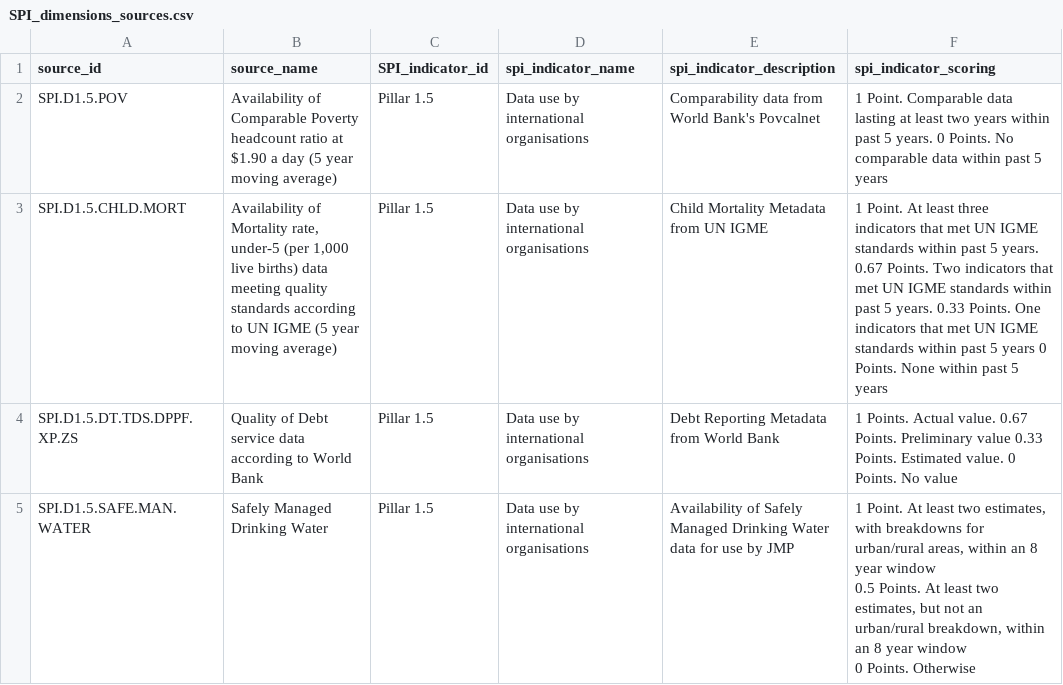
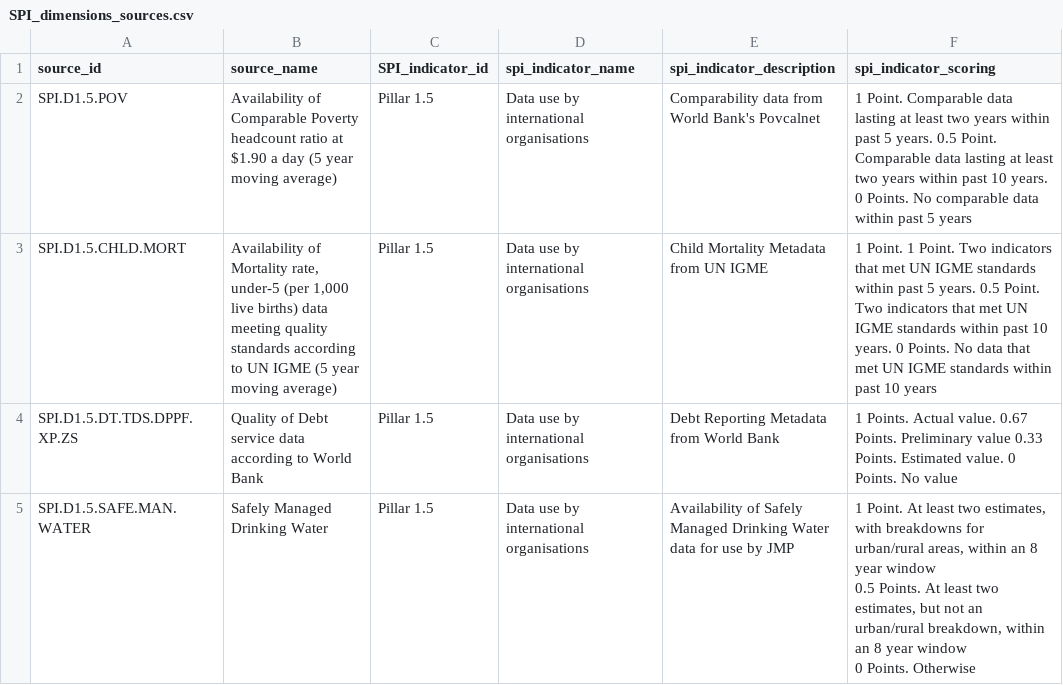
Before and after one commit to worldbank/SPI, a CSV file: 01_raw_data/metadata/SPI_dimensions_sources.csv, drawn as a sheet; only a part is shown.

```diff
--- a/01_raw_data/metadata/SPI_dimensions_sources.csv
+++ b/01_raw_data/metadata/SPI_dimensions_sources.csv
@@ -1,4 +1,4 @@
 source_id,source_name,SPI_indicator_id,spi_indicator_name,spi_indicator_description,spi_indicator_scoring
-SPI.D1.5.POV,Availability of Comparable Poverty headcount ratio at $1.90 a day (5 year moving average),Pillar 1.5,Data use by international organisations,Comparability data from World Bank's Povcalnet,1 Point. Comparable data lasting at least two years within past 5 years.  0 Points. No comparable data within past 5 years
-SPI.D1.5.CHLD.MORT,"Availability of Mortality rate, under-5 (per 1,000 live births) data meeting quality standards according to UN IGME  (5 year moving average)",Pillar 1.5,Data use by international organisations,Child Mortality Metadata from UN IGME,1 Point. At least three indicators that met UN IGME standards within past 5 years. 0.67 Points. Two indicators that met UN IGME standards within past 5 years. 0.33 Points. One indicators that met UN IGME standards within past 5 years 0 Points. None within past 5 years
+SPI.D1.5.POV,Availability of Comparable Poverty headcount ratio at $1.90 a day (5 year moving average),Pillar 1.5,Data use by international organisations,Comparability data from World Bank's Povcalnet,1 Point. Comparable data lasting at least two years within past 5 years.  0.5 Point. Comparable data lasting at least two years within past 10 years.  0 Points. No comparable data within past 5 years
+SPI.D1.5.CHLD.MORT,"Availability of Mortality rate, under-5 (per 1,000 live births) data meeting quality standards according to UN IGME  (5 year moving average)",Pillar 1.5,Data use by international organisations,Child Mortality Metadata from UN IGME,1 Point. 1 Point. Two indicators that met UN IGME standards within past 5 years.  0.5 Point. Two indicators that met UN IGME standards within past 10 years.  0 Points. No data that met UN IGME standards within past 10 years
 SPI.D1.5.DT.TDS.DPPF.XP.ZS,Quality of Debt service data according to World Bank,Pillar 1.5,Data use by international organisations,Debt Reporting Metadata from World Bank,1 Points. Actual value. 0.67 Points. Preliminary value 0.33 Points. Estimated value. 0 Points. No value
```
Also changed, not shown: 03_output_data/SPI_index.csv, 03_output_data/SPI_index_labelled.csv, 9 other files.
